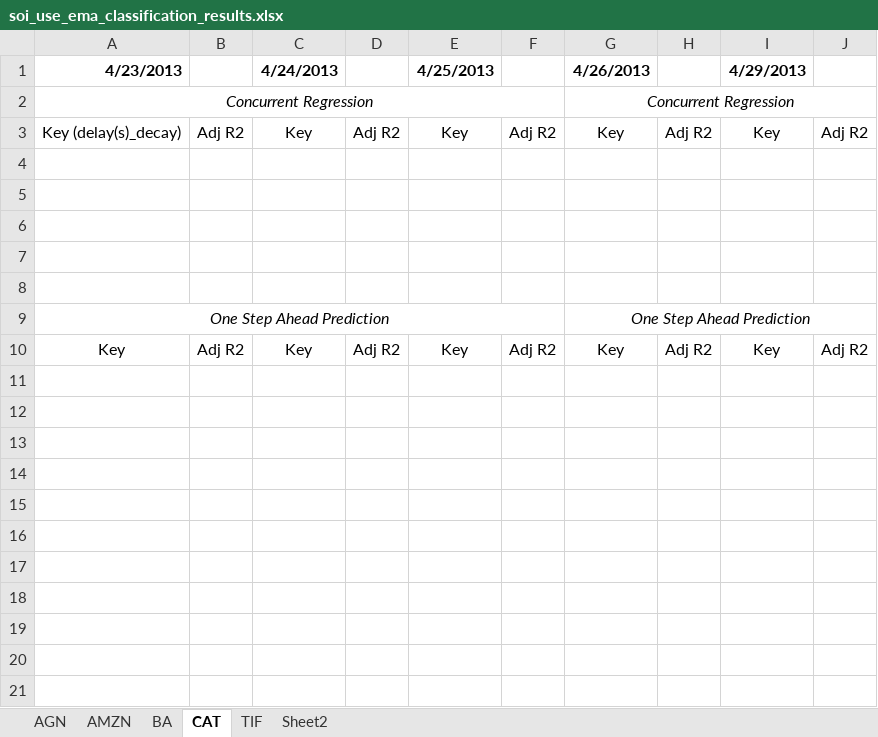
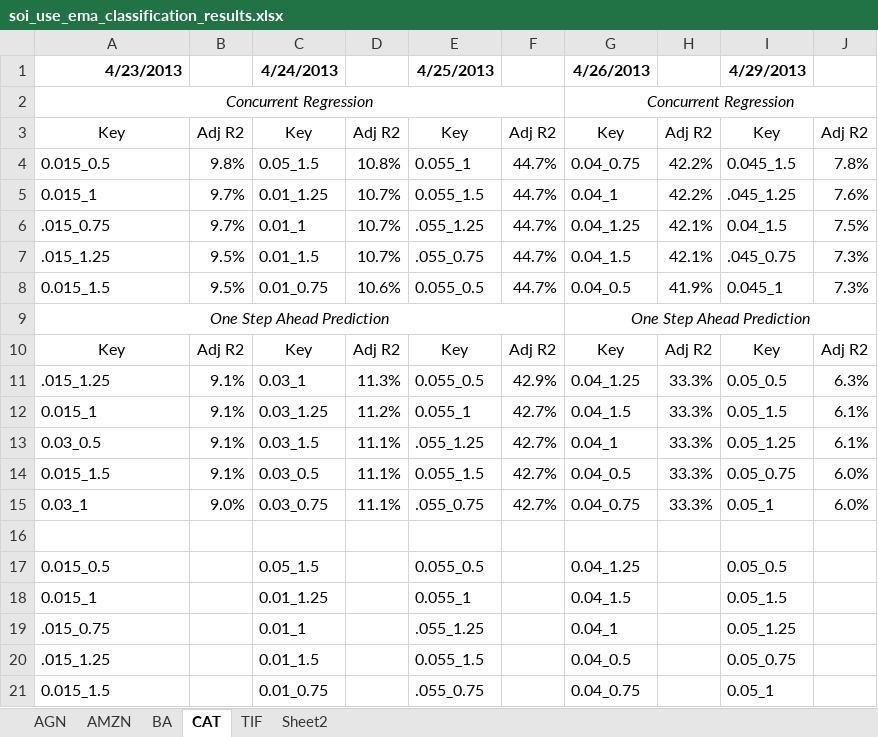
Before and after one commit to rcyeh/cfem2013, an Excel workbook: Reports/soi_use_ema_classification_results.xlsx, sheet CAT, drawn as a sheet; values as stored, in another font and other column widths than the file's, no borders; the diff names each change by its address in the sheet, - before the commit and + after, or states it on an @@ line.

```diff
--- a/Reports/soi_use_ema_classification_results.xlsx (sheet CAT)
+++ b/Reports/soi_use_ema_classification_results.xlsx (sheet CAT)
-A3: Key (delay(s)_decay)
+A3: Key
-row 4: (empty)
+row 4: 0.015_0.5 | 9.8% | 0.05_1.5 | 10.8% | 0.055_1 | 44.7% | 0.04_0.75 | 42.2% | 0.045_1.5 | 7.8%
-row 5: (empty)
+row 5: 0.015_1 | 9.7% | 0.01_1.25 | 10.7% | 0.055_1.5 | 44.7% | 0.04_1 | 42.2% | .045_1.25 | 7.6%
-row 6: (empty)
+row 6: .015_0.75 | 9.7% | 0.01_1 | 10.7% | .055_1.25 | 44.7% | 0.04_1.25 | 42.1% | 0.04_1.5 | 7.5%
-row 7: (empty)
+row 7: .015_1.25 | 9.5% | 0.01_1.5 | 10.7% | .055_0.75 | 44.7% | 0.04_1.5 | 42.1% | .045_0.75 | 7.3%
-row 8: (empty)
+row 8: 0.015_1.5 | 9.5% | 0.01_0.75 | 10.6% | 0.055_0.5 | 44.7% | 0.04_0.5 | 41.9% | 0.045_1 | 7.3%
+row 11: .015_1.25 | 9.1% | 0.03_1 | 11.3% | 0.055_0.5 | 42.9% | 0.04_1.25 | 33.3% | 0.05_0.5 | 6.3%
+row 12: 0.015_1 | 9.1% | 0.03_1.25 | 11.2% | 0.055_1 | 42.7% | 0.04_1.5 | 33.3% | 0.05_1.5 | 6.1%
+row 13: 0.03_0.5 | 9.1% | 0.03_1.5 | 11.1% | .055_1.25 | 42.7% | 0.04_1 | 33.3% | 0.05_1.25 | 6.1%
+row 14: 0.015_1.5 | 9.1% | 0.03_0.5 | 11.1% | 0.055_1.5 | 42.7% | 0.04_0.5 | 33.3% | 0.05_0.75 | 6.0%
+row 15: 0.03_1 | 9.0% | 0.03_0.75 | 11.1% | .055_0.75 | 42.7% | 0.04_0.75 | 33.3% | 0.05_1 | 6.0%
+row 16: (empty)
+row 17: 0.015_0.5 |  | 0.05_1.5 |  | 0.055_0.5 |  | 0.04_1.25 |  | 0.05_0.5
+row 18: 0.015_1 |  | 0.01_1.25 |  | 0.055_1 |  | 0.04_1.5 |  | 0.05_1.5
+row 19: .015_0.75 |  | 0.01_1 |  | .055_1.25 |  | 0.04_1 |  | 0.05_1.25
+row 20: .015_1.25 |  | 0.01_1.5 |  | 0.055_1.5 |  | 0.04_0.5 |  | 0.05_0.75
+row 21: 0.015_1.5 |  | 0.01_0.75 |  | .055_0.75 |  | 0.04_0.75 |  | 0.05_1
```
Also changed, not shown: sheet AMZN, 3 other files.
